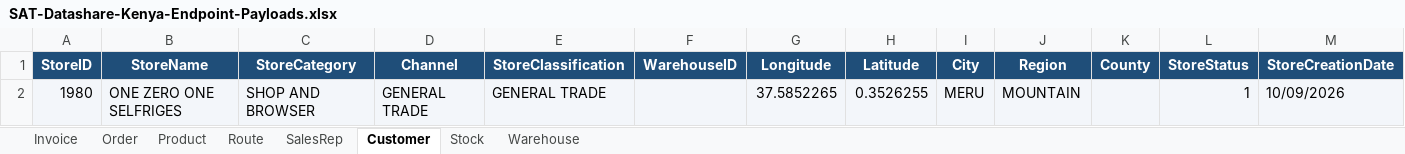
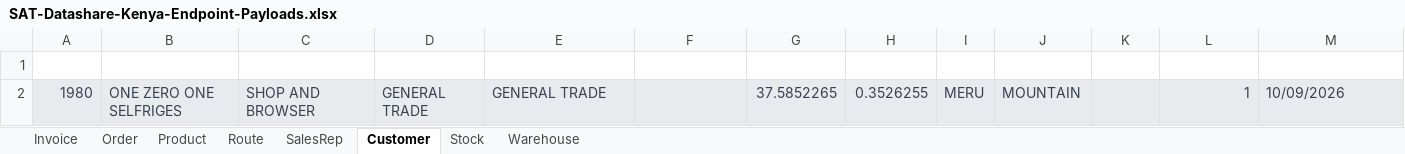
Before and after one commit to soniarun532-rgb/arun, an Excel workbook: docs/SAT-Datashare-Kenya-Endpoint-Payloads.xlsx, sheet Customer, drawn as a sheet; only a part is shown; values as stored, in another font and other column widths than the file's, no borders; table styles not drawn; the diff covers the shown part only; the diff names each change by its address in the sheet, - before the commit and + after, or states it on an @@ line.

```diff
--- a/docs/SAT-Datashare-Kenya-Endpoint-Payloads.xlsx (sheet Customer)
+++ b/docs/SAT-Datashare-Kenya-Endpoint-Payloads.xlsx (sheet Customer)
-A1:M1 fill: #1F4E79
+A1:M1 fill: none
-A2:E2 text colour: black
+A2:E2 text colour: #374151
-G2:J2 text colour: black
+G2:J2 text colour: #374151
-L2:M2 text colour: black
+L2:M2 text colour: #374151
```
Also changed, not shown: cell formats elsewhere in this sheet, sheet Order, sheet Invoice, sheet Route, sheet Stock, sheet SalesRep, sheet Warehouse, 1 more sheet, 2 other files.
